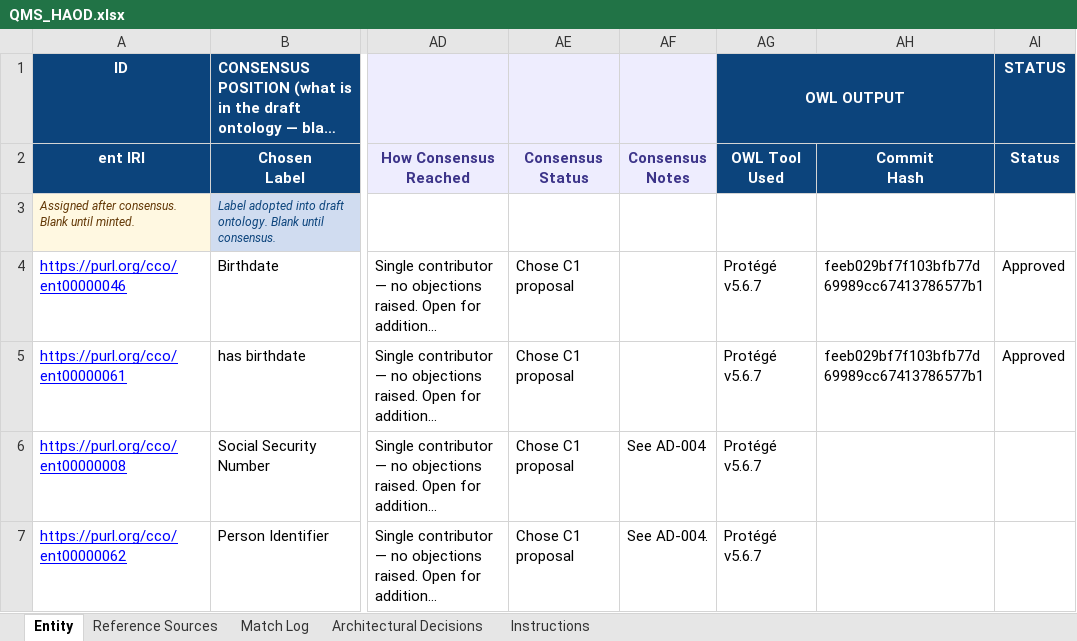
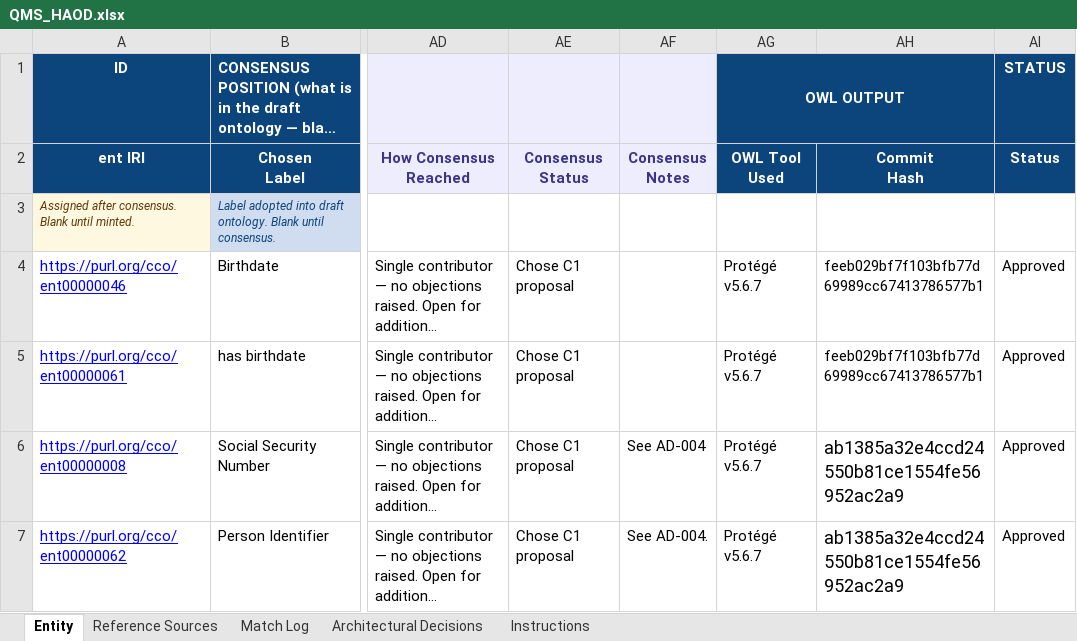
Before and after one commit to cco-domains/cco-domains, an Excel workbook: qms/QMS_HAOD.xlsx, sheet Entity, drawn as a sheet; only a part is shown, gaps mark what is left out; long unchanged cells end in …; values as stored, in another font and other column widths than the file's, no borders; the diff names each change by its address in the sheet, - before the commit and + after, or states it on an @@ line.

Commit message:
Add files via upload
Uploaded QMS with hash.

```diff
--- a/qms/QMS_HAOD.xlsx (sheet Entity)
+++ b/qms/QMS_HAOD.xlsx (sheet Entity)
-AH6:AH7 (Commit Hash): (empty)
+AH6:AH7 (Commit Hash): ab1385a32e4ccd24550b81ce1554fe56952ac2a9
-AI6:AI7 (Status): (empty)
+AI6:AI7 (Status): Approved
```
